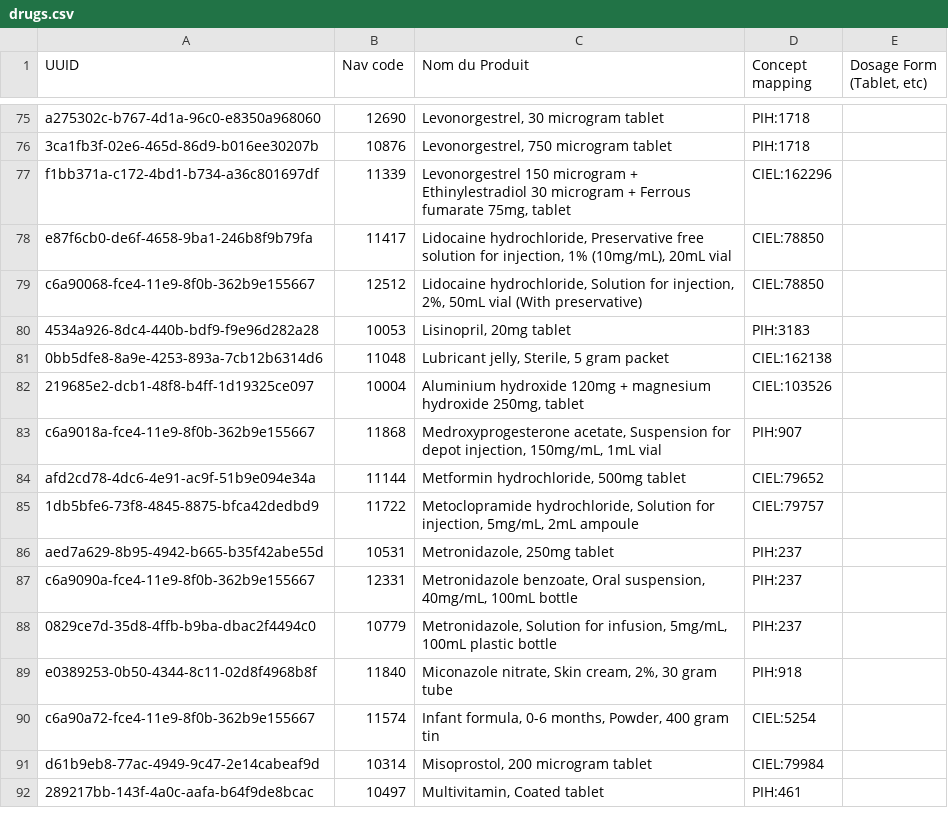
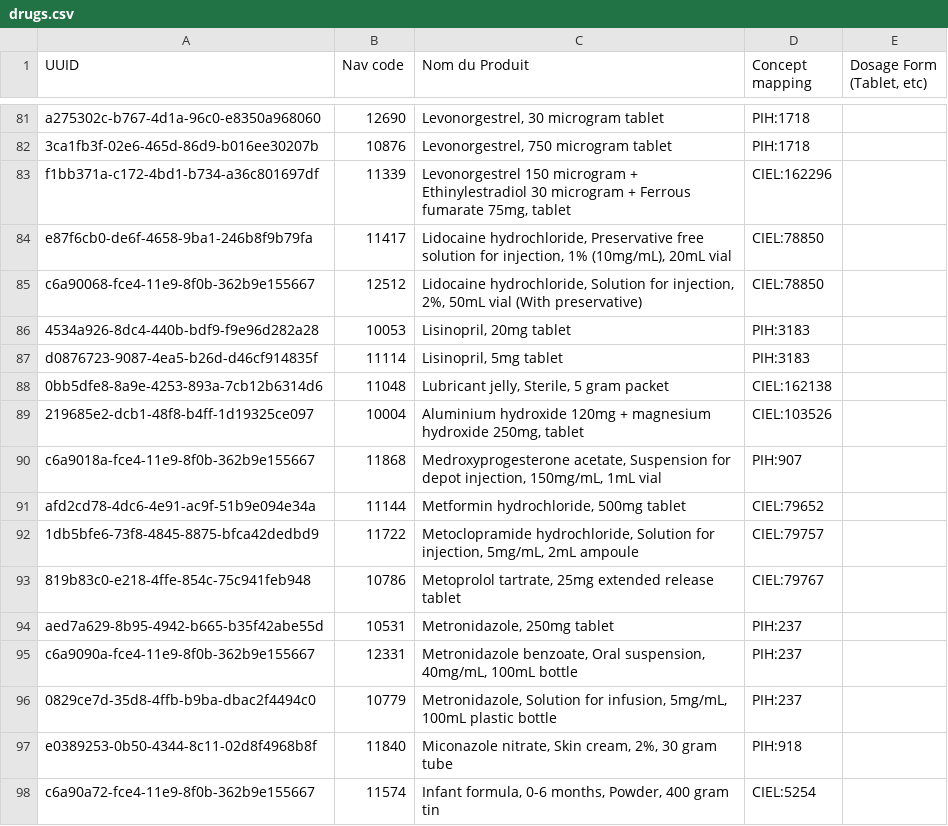
Before and after one commit to chocopiosl/openmrs-configsl, a CSV file: configuration/pih/drugs/drugs.csv, drawn as a sheet; only a part is shown, gaps mark what is left out; the shorter side is filled out with more unchanged rows; the diff covers the shown part only; the diff names each change by its address in the sheet, - before the commit and + after, or states it on an @@ line.

```diff
--- a/configuration/pih/drugs/drugs.csv
+++ b/configuration/pih/drugs/drugs.csv
+row 87: d0876723-9087-4ea5-b26d-d46cf914835f | 11114 | Lisinopril, 5mg tablet | PIH:3183
+row 93: 819b83c0-e218-4ffe-854c-75c941feb948 | 10786 | Metoprolol tartrate, 25mg extended release tablet | CIEL:79767
```
Also changed, not shown: 11 added rows elsewhere in this file, 1 other file.
